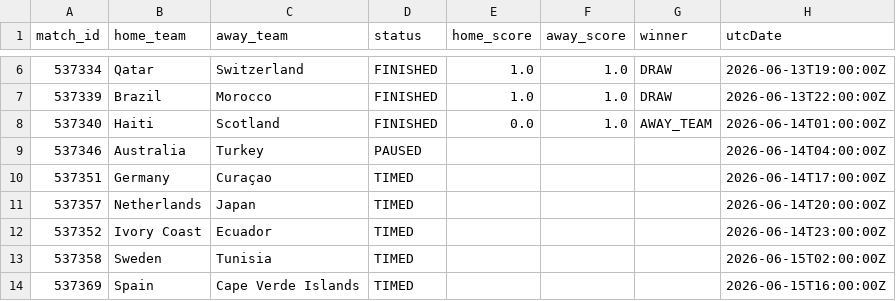
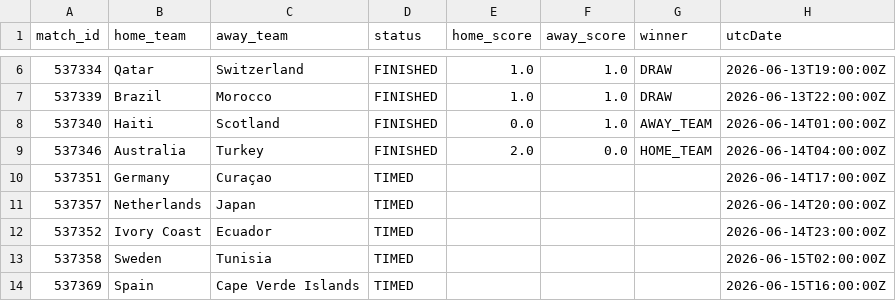
Before and after one commit to michaelsimmo11/WorldCupSweepstake, a CSV file: data/matches_2026.csv, drawn as a sheet; only a part is shown, gaps mark what is left out.

```diff
--- a/data/matches_2026.csv
+++ b/data/matches_2026.csv
@@ -8,3 +8,3 @@ match_id,home_team,away_team,status,home_score,away_score,winner,utcDate
 537340,Haiti,Scotland,FINISHED,0.0,1.0,AWAY_TEAM,2026-06-14T01:00:00Z
-537346,Australia,Turkey,PAUSED,,,,2026-06-14T04:00:00Z
+537346,Australia,Turkey,FINISHED,2.0,0.0,HOME_TEAM,2026-06-14T04:00:00Z
 537351,Germany,Curaçao,TIMED,,,,2026-06-14T17:00:00Z
```
Also changed, not shown: data/team_stats_2026.csv, 1 other file.
